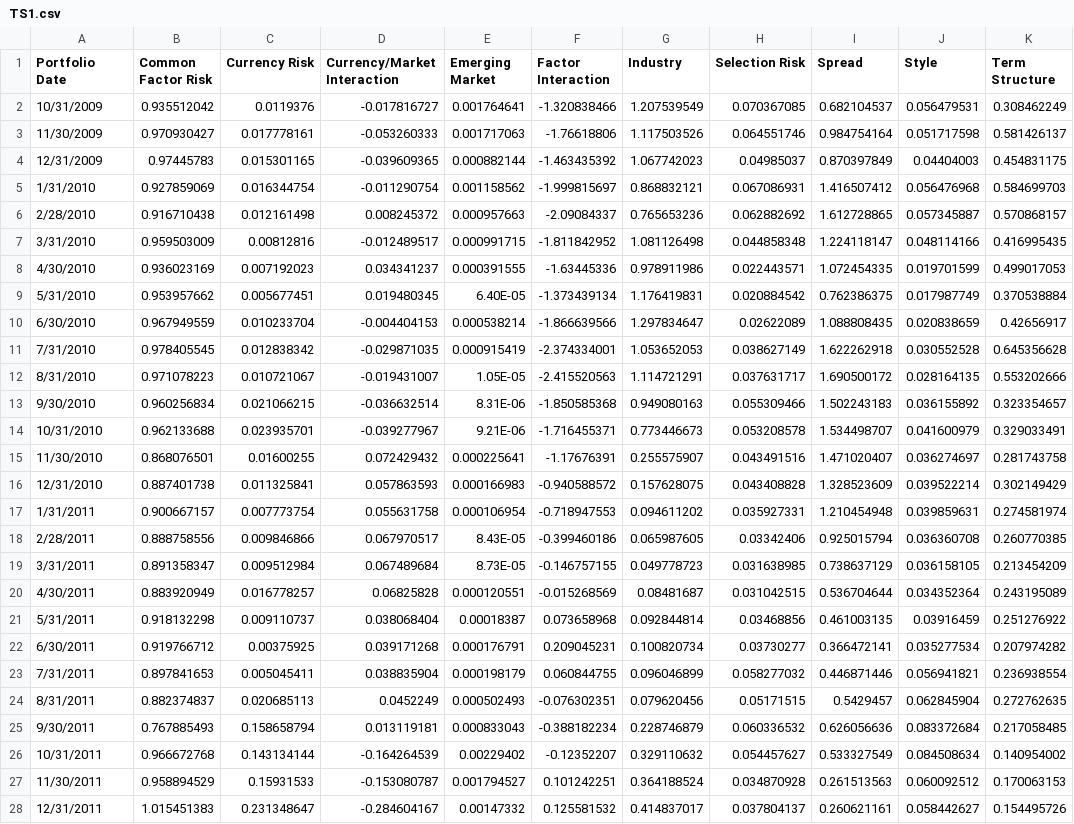
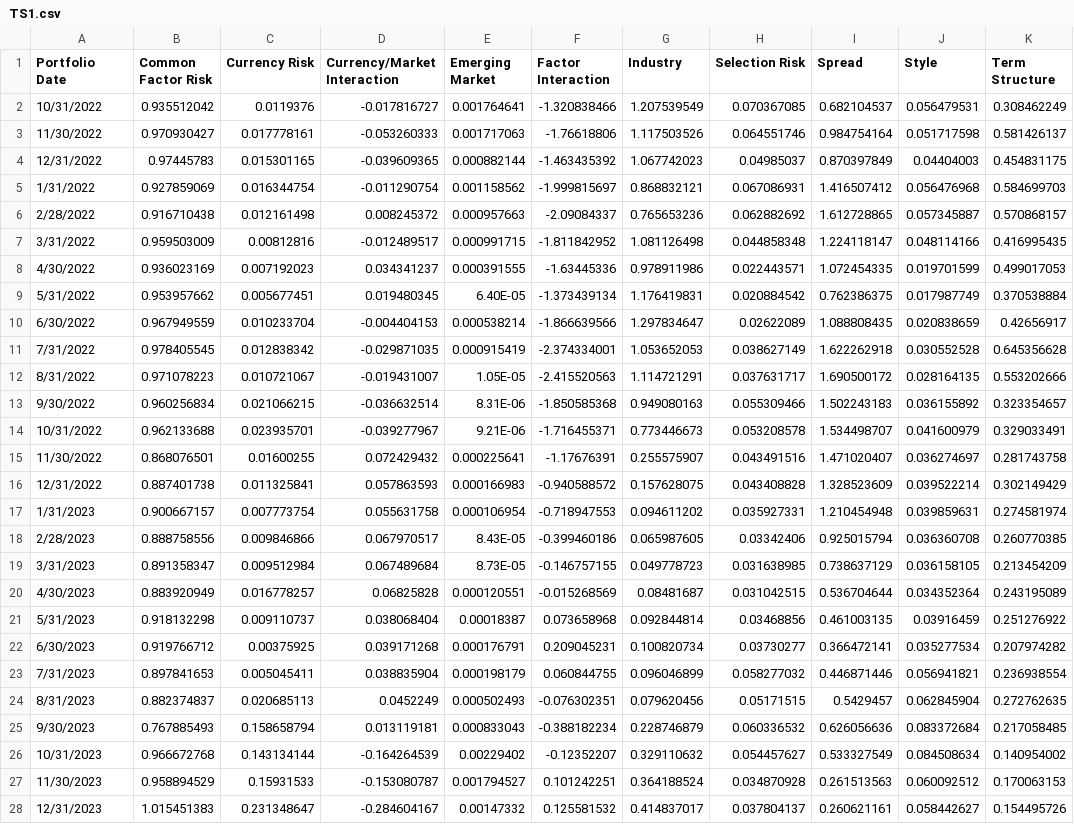
Before and after one commit to MApps-Actuate/SFWealthApp, a CSV file: Data/TS1.csv, drawn as a sheet; only a part is shown; the diff covers the shown part only; the diff names each change by its address in the sheet, - before the commit and + after, or states it on an @@ line.

```diff
--- a/Data/TS1.csv
+++ b/Data/TS1.csv
-A2 (Portfolio Date): 10/31/2009
+A2 (Portfolio Date): 10/31/2022
-A3 (Portfolio Date): 11/30/2009
+A3 (Portfolio Date): 11/30/2022
-A4 (Portfolio Date): 12/31/2009
+A4 (Portfolio Date): 12/31/2022
-A5 (Portfolio Date): 1/31/2010
+A5 (Portfolio Date): 1/31/2022
-A6 (Portfolio Date): 2/28/2010
+A6 (Portfolio Date): 2/28/2022
-A7 (Portfolio Date): 3/31/2010
+A7 (Portfolio Date): 3/31/2022
-A8 (Portfolio Date): 4/30/2010
+A8 (Portfolio Date): 4/30/2022
-A9 (Portfolio Date): 5/31/2010
+A9 (Portfolio Date): 5/31/2022
-A10 (Portfolio Date): 6/30/2010
+A10 (Portfolio Date): 6/30/2022
-A11 (Portfolio Date): 7/31/2010
+A11 (Portfolio Date): 7/31/2022
-A12 (Portfolio Date): 8/31/2010
+A12 (Portfolio Date): 8/31/2022
-A13 (Portfolio Date): 9/30/2010
+A13 (Portfolio Date): 9/30/2022
-A14 (Portfolio Date): 10/31/2010
+A14 (Portfolio Date): 10/31/2022
-A15 (Portfolio Date): 11/30/2010
+A15 (Portfolio Date): 11/30/2022
-A16 (Portfolio Date): 12/31/2010
+A16 (Portfolio Date): 12/31/2022
-A17 (Portfolio Date): 1/31/2011
+A17 (Portfolio Date): 1/31/2023
-A18 (Portfolio Date): 2/28/2011
+A18 (Portfolio Date): 2/28/2023
-A19 (Portfolio Date): 3/31/2011
+A19 (Portfolio Date): 3/31/2023
-A20 (Portfolio Date): 4/30/2011
+A20 (Portfolio Date): 4/30/2023
-A21 (Portfolio Date): 5/31/2011
+A21 (Portfolio Date): 5/31/2023
-A22 (Portfolio Date): 6/30/2011
+A22 (Portfolio Date): 6/30/2023
-A23 (Portfolio Date): 7/31/2011
+A23 (Portfolio Date): 7/31/2023
-A24 (Portfolio Date): 8/31/2011
+A24 (Portfolio Date): 8/31/2023
-A25 (Portfolio Date): 9/30/2011
+A25 (Portfolio Date): 9/30/2023
-A26 (Portfolio Date): 10/31/2011
+A26 (Portfolio Date): 10/31/2023
-A27 (Portfolio Date): 11/30/2011
+A27 (Portfolio Date): 11/30/2023
-A28 (Portfolio Date): 12/31/2011
+A28 (Portfolio Date): 12/31/2023
```
Also changed, not shown: 16 edited cells elsewhere in this file, Data/PortfolioPerformanceDetail.csv, Data/PortfolioPerformanceRateReturn.csv, 36 other files.
